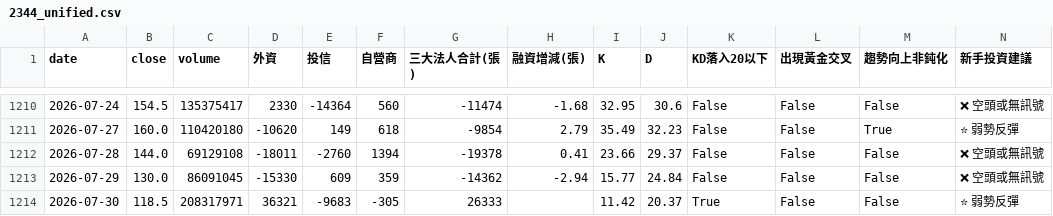
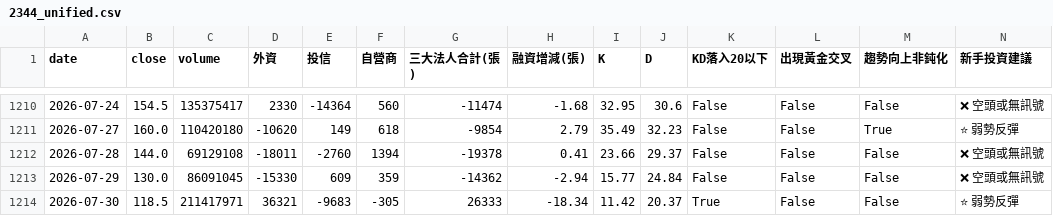
Before and after one commit to wjstudio1030/AIStockAnalysis_v2, a CSV file: docs/data/2344_unified.csv, drawn as a sheet; only a part is shown, gaps mark what is left out.

```diff
--- a/docs/data/2344_unified.csv
+++ b/docs/data/2344_unified.csv
@@ -1213,2 +1213,2 @@
 2026-07-29,130.0,86091045,-15330,609,359,-14362,-2.94,15.77,24.84,False,False,False,❌ 空頭或無訊號
-2026-07-30,118.5,208317971,36321,-9683,-305,26333,,11.42,20.37,True,False,False,⭐ 弱勢反彈
+2026-07-30,118.5,211417971,36321,-9683,-305,26333,-18.34,11.42,20.37,True,False,False,⭐ 弱勢反彈
```
Also changed, not shown: docs/data/2337_unified.csv, docs/data/2408_unified.csv, 8 other files.
